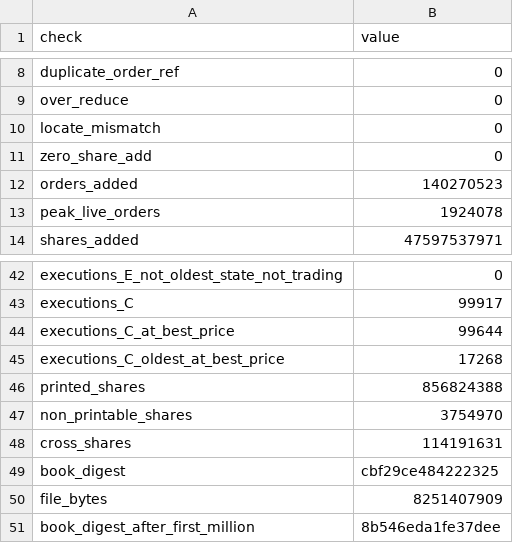
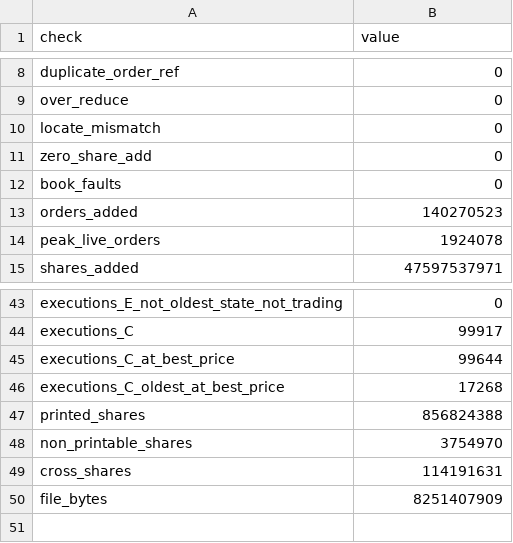
Before and after one commit to mal0ware/agora, a CSV file: results/invariants.csv, drawn as a sheet; only a part is shown, gaps mark what is left out.

Commit message:
Explain the out-of-turn executions; page-table index, batched replay, checked handles
Queue priority: agora priority looks at every execution that skipped the
queue. All 10,565 hit orders added in the bursts of add messages in the
40 seconds after 09:30; no other order is ever executed out of turn.

Speed: the order reference index is a page table keyed by the reference
number, with the old hash map kept so the benchmark times both. The replay
can run in batches of 32 with prefetch hints. agora bench times every
combination in the same rounds.

API: a resting order is named by a handle with a generation. Stale
handles, zero quantity and over-reduction return errors.

Results: book digests at eight times of day replace the end-of-day digest
of empty books.

```diff
--- a/results/invariants.csv
+++ b/results/invariants.csv
@@ -11,2 +11,3 @@ locate_mismatch,0
 zero_share_add,0
+book_faults,0
 orders_added,140270523
@@ -48,4 +49,2 @@ non_printable_shares,3754970
 cross_shares,114191631
-book_digest,cbf29ce484222325
 file_bytes,8251407909
-book_digest_after_first_million,8b546eda1fe37dee
```
Also changed, not shown: results/smoke/invariants.csv, 16 other files.
